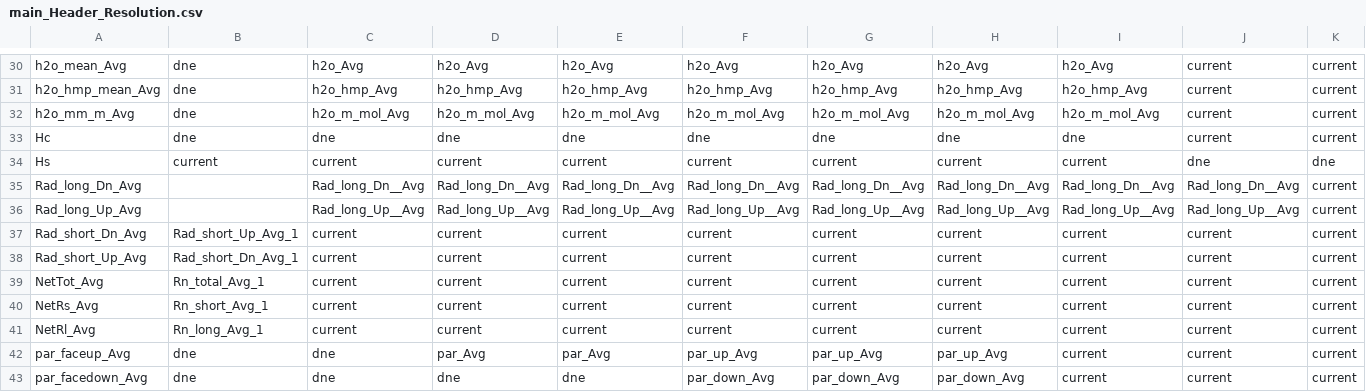
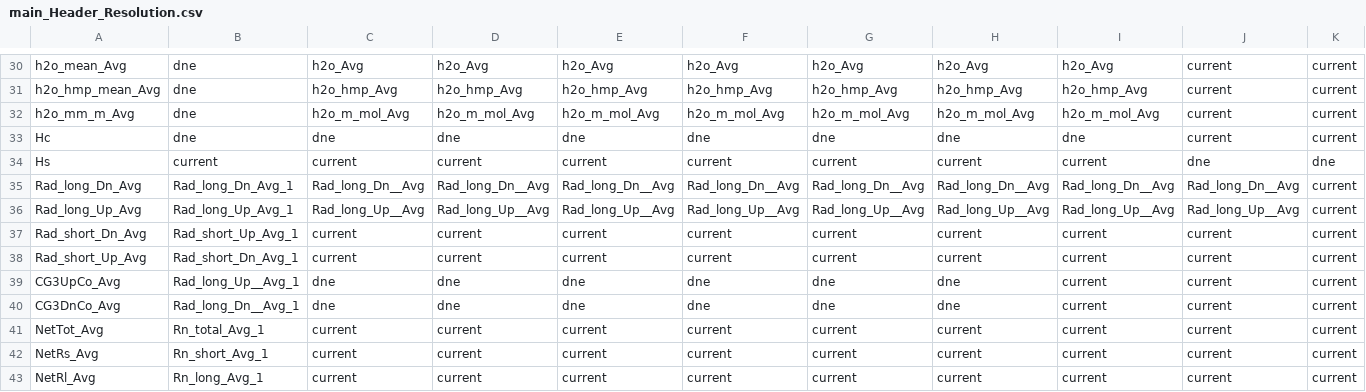
Before and after one commit to gremau/NMEG_FluxProc, a CSV file: HeaderResolutions/PPine/main_Header_Resolution.csv, drawn as a sheet; only a part is shown, gaps mark what is left out; the shorter side is filled out with more unchanged rows; rows hold the shown columns only; the diff names each change by its address in the sheet, - before the commit and + after, or states it on an @@ line.

```diff
--- a/HeaderResolutions/PPine/main_Header_Resolution.csv
+++ b/HeaderResolutions/PPine/main_Header_Resolution.csv
-B35: (empty)
+B35: Rad_long_Dn_Avg_1
-B36: (empty)
+B36: Rad_long_Up_Avg_1
+row 39: CG3UpCo_Avg | Rad_long_Up__Avg_1 | dne | dne | dne | dne | dne | dne | current | current | current
+row 40: CG3DnCo_Avg | Rad_long_Dn__Avg_1 | dne | dne | dne | dne | dne | dne | current | current | current
```
Also changed, not shown: HeaderResolutions/GLand/main_Header_Resolution.csv, HeaderResolutions/PPine/Header_Changes.csv, 6 other files.
